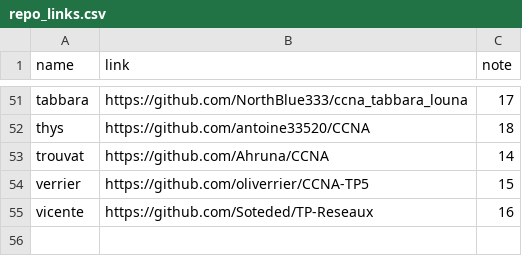
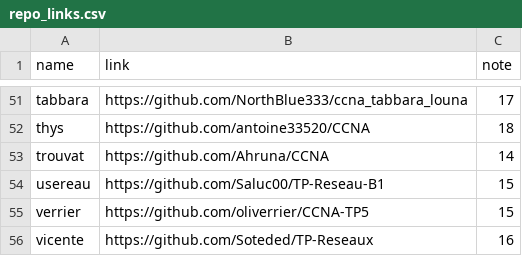
Before and after one commit to StevenDias33/B1-Reseau-2018, a CSV file: tp/5/repo_links.csv, drawn as a sheet; only a part is shown, gaps mark what is left out.

Commit message:
add usereau note

```diff
--- a/tp/5/repo_links.csv
+++ b/tp/5/repo_links.csv
@@ -53,2 +53,3 @@ thys,https://github.com/antoine33520/CCNA,18
 trouvat,https://github.com/Ahruna/CCNA,14
+usereau,https://github.com/Saluc00/TP-Reseau-B1,15
 verrier,https://github.com/oliverrier/CCNA-TP5,15
```
